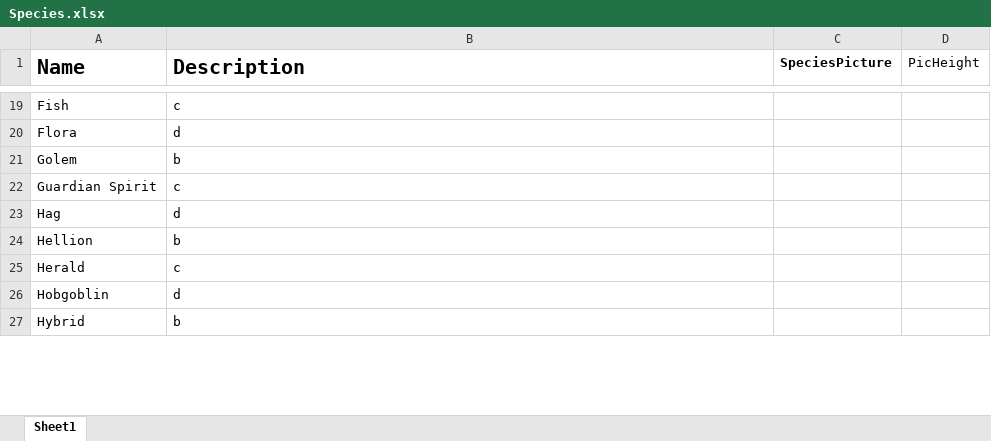
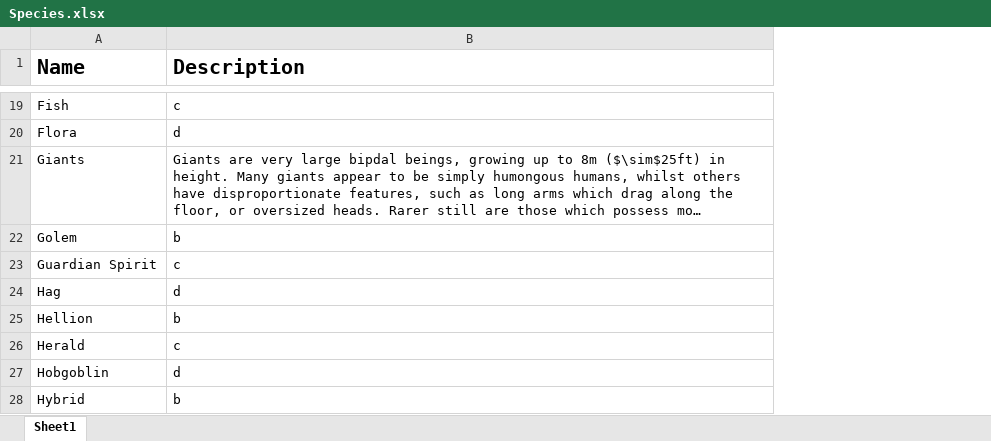
Before and after one commit to DrFraserGovil/HPRPG, an Excel workbook: GameMasterGuide/Data/Beasts/Species.xlsx, sheet Sheet1, drawn as a sheet; only a part is shown, gaps mark what is left out; long unchanged cells end in …; values as stored, in another font and other column widths than the file's, no borders; charts and pictures not drawn; removed rows and columns are numbered as before the commit, all else as after; the diff covers the shown part only; the diff names each change by its address in the sheet, - before the commit and + after, or states it on an @@ line.

Commit message:
Restructuring data

```diff
--- a/GameMasterGuide/Data/Beasts/Species.xlsx (sheet Sheet1)
+++ b/GameMasterGuide/Data/Beasts/Species.xlsx (sheet Sheet1)
-column C (SpeciesPicture), empty
-column D (PicHeight), empty
@@ row 52 moved to row 21: Giants @@
```
Also changed, not shown: 3 added rows, 2 removed rows, 2 moved rows and 3 edited cells elsewhere in this sheet, 19 other files.
